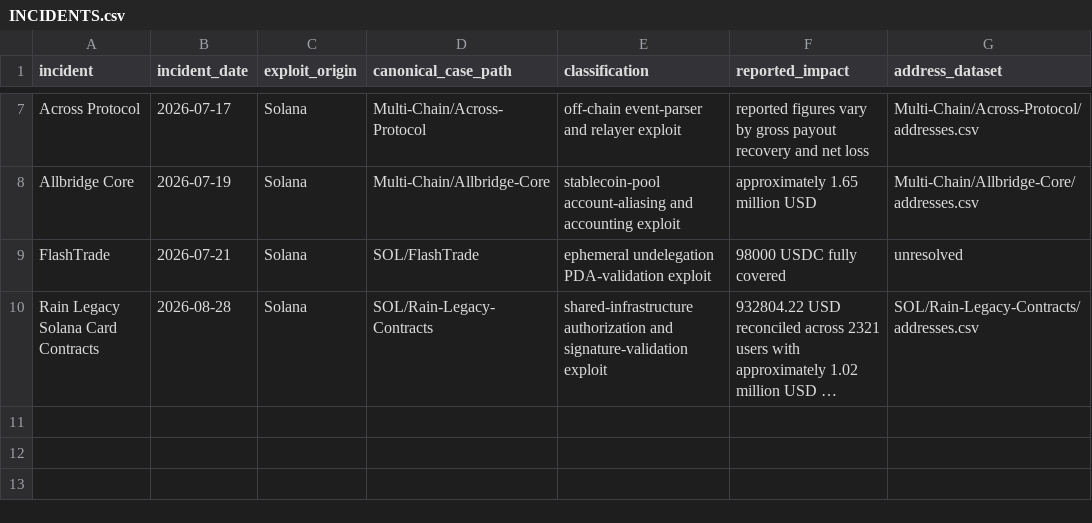
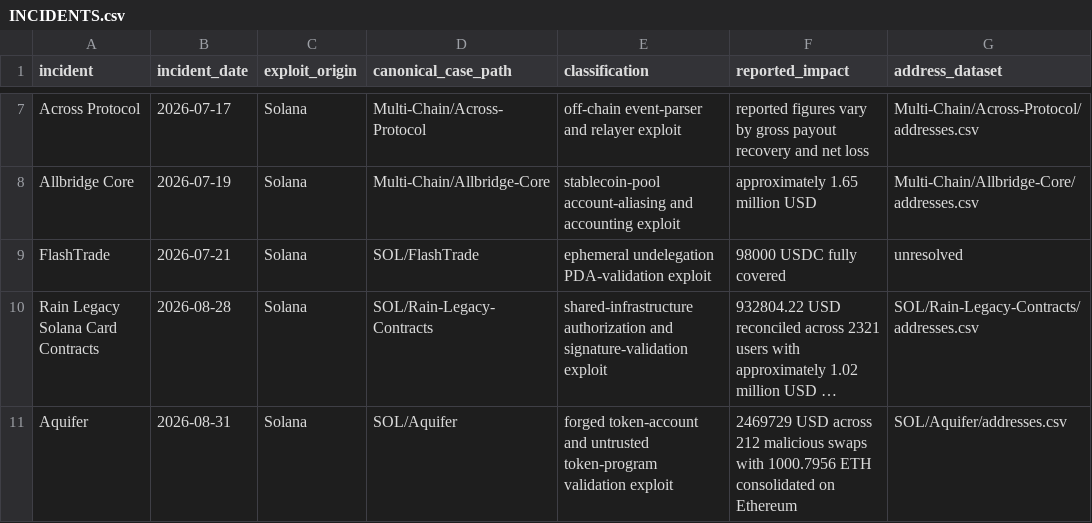
Before and after one commit to ryanshatch/blockchain-analysis-on-threat-actors, a CSV file: SOL/INCIDENTS.csv, drawn as a sheet; only a part is shown, gaps mark what is left out; long unchanged cells end in …; the diff names each change by its address in the sheet, - before the commit and + after, or states it on an @@ line.

```diff
--- a/SOL/INCIDENTS.csv
+++ b/SOL/INCIDENTS.csv
+row 11: Aquifer | 2026-08-31 | Solana | SOL/Aquifer | forged token-account and untrusted token-program validation exploit | 2469729 USD across 212 malicious swaps with 1000.7956 ETH consolidated on Ethereum | SOL/Aquifer/addresses.csv
```
Also changed, not shown: Multi-Chain/August-2026-Security-Sweep/incidents.csv, 7 other files.
